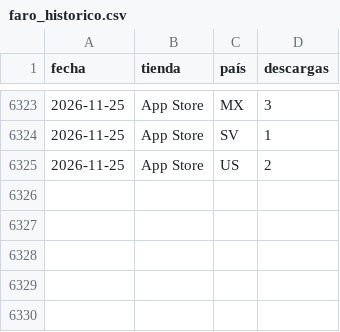
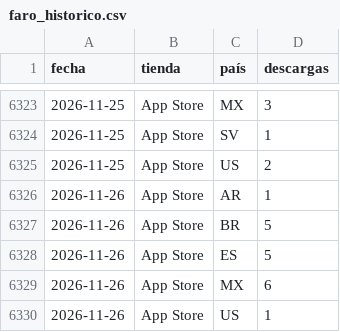
Before and after one commit to begonoriegaolalde/faro-dash-7bq4m2x9, a CSV file: faro_historico.csv, drawn as a sheet; only a part is shown, gaps mark what is left out; the diff names each change by its address in the sheet, - before the commit and + after, or states it on an @@ line.

Commit message:
Actualiza histórico 2026-11-27

```diff
--- a/faro_historico.csv
+++ b/faro_historico.csv
+row 6326: 2026-11-26 | App Store | AR | 1
+row 6327: 2026-11-26 | App Store | BR | 5
+row 6328: 2026-11-26 | App Store | ES | 5
+row 6329: 2026-11-26 | App Store | MX | 6
+row 6330: 2026-11-26 | App Store | US | 1
```
